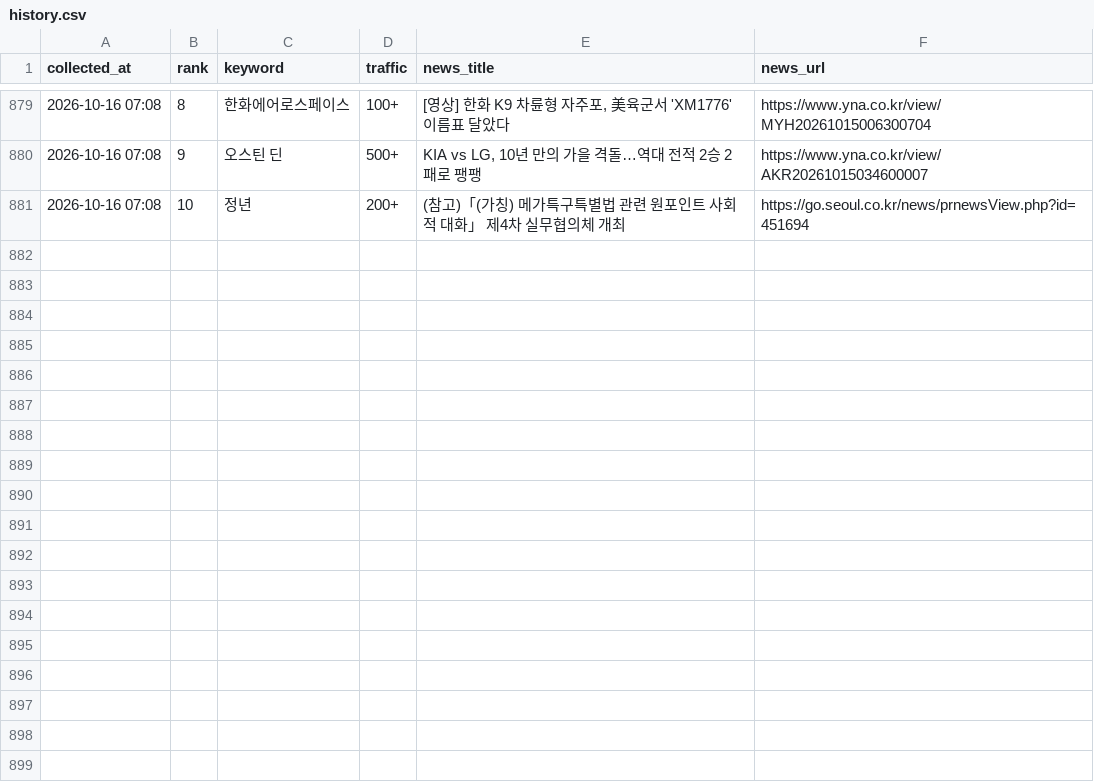
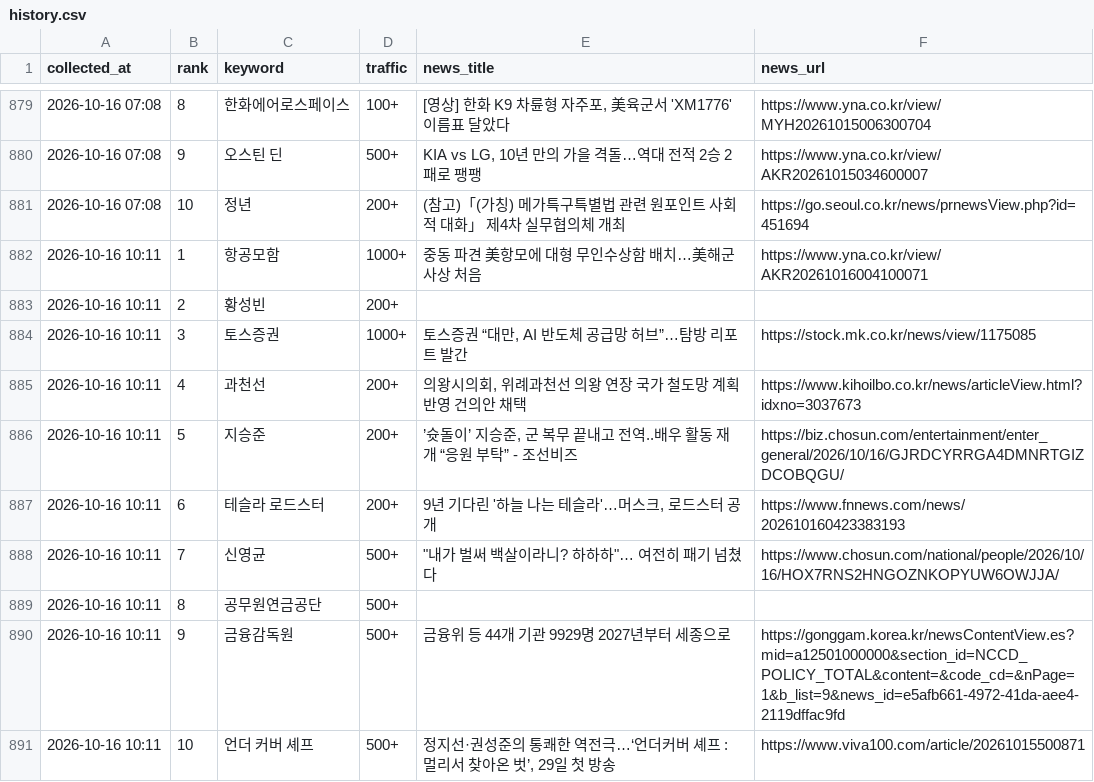
Before and after one commit to sulllll/claude_cloud, a CSV file: site/data/history.csv, drawn as a sheet; only a part is shown, gaps mark what is left out.

```diff
--- a/site/data/history.csv
+++ b/site/data/history.csv
@@ -881 +881,11 @@ collected_at,rank,keyword,traffic,news_title,news_url
 2026-10-16 07:08,10,정년,200+,(참고)「(가칭) 메가특구특별법 관련 원포인트 사회적 대화」 제4차 실무협의체 개최,https://go.seoul.co.kr/news/prnewsView.php?id=451694
+2026-10-16 10:11,1,항공모함,1000+,중동 파견 美항모에 대형 무인수상함 배치…美해군 사상 처음,https://www.yna.co.kr/view/AKR20261016004100071
+2026-10-16 10:11,2,황성빈,200+,,
+2026-10-16 10:11,3,토스증권,1000+,"토스증권 “대만, AI 반도체 공급망 허브”…탐방 리포트 발간",https://stock.mk.co.kr/news/view/1175085
+2026-10-16 10:11,4,과천선,200+,"의왕시의회, 위례과천선 의왕 연장 국가 철도망 계획 반영 건의안 채택",https://www.kihoilbo.co.kr/news/articleView.html?idxno=3037673
+2026-10-16 10:11,5,지승준,200+,"’슛돌이’ 지승준, 군 복무 끝내고 전역..배우 활동 재개 “응원 부탁” - 조선비즈",https://biz.chosun.com/entertainment/enter_general/2026/10/16/GJRDCYRRGA4DMNRTGIZDCOBQGU/
+2026-10-16 10:11,6,테슬라 로드스터,200+,"9년 기다린 '하늘 나는 테슬라'…머스크, 로드스터 공개",https://www.fnnews.com/news/202610160423383193
+2026-10-16 10:11,7,신영균,500+,"""내가 벌써 백살이라니? 하하하""… 여전히 패기 넘쳤다",https://www.chosun.com/national/people/2026/10/16/HOX7RNS2HNGOZNKOPYUW6OWJJA/
+2026-10-16 10:11,8,공무원연금공단,500+,,
+2026-10-16 10:11,9,금융감독원,500+,금융위 등 44개 기관 9929명 2027년부터 세종으로,https://gonggam.korea.kr/newsContentView.es?mid=a12501000000&section_id=NCCD_POLICY_TOTAL&content=&code_cd=&nPage=1&b_list=9&news_id=e5afb661-4972-41da-aee4-2119dffac9fd
+2026-10-16 10:11,10,언더 커버 셰프,500+,"정지선·권성준의 통쾌한 역전극…‘언더커버 셰프 : 멀리서 찾아온 벗’, 29일 첫 방송",https://www.viva100.com/article/20261015500871
```
Also changed, not shown: 2 other files.
